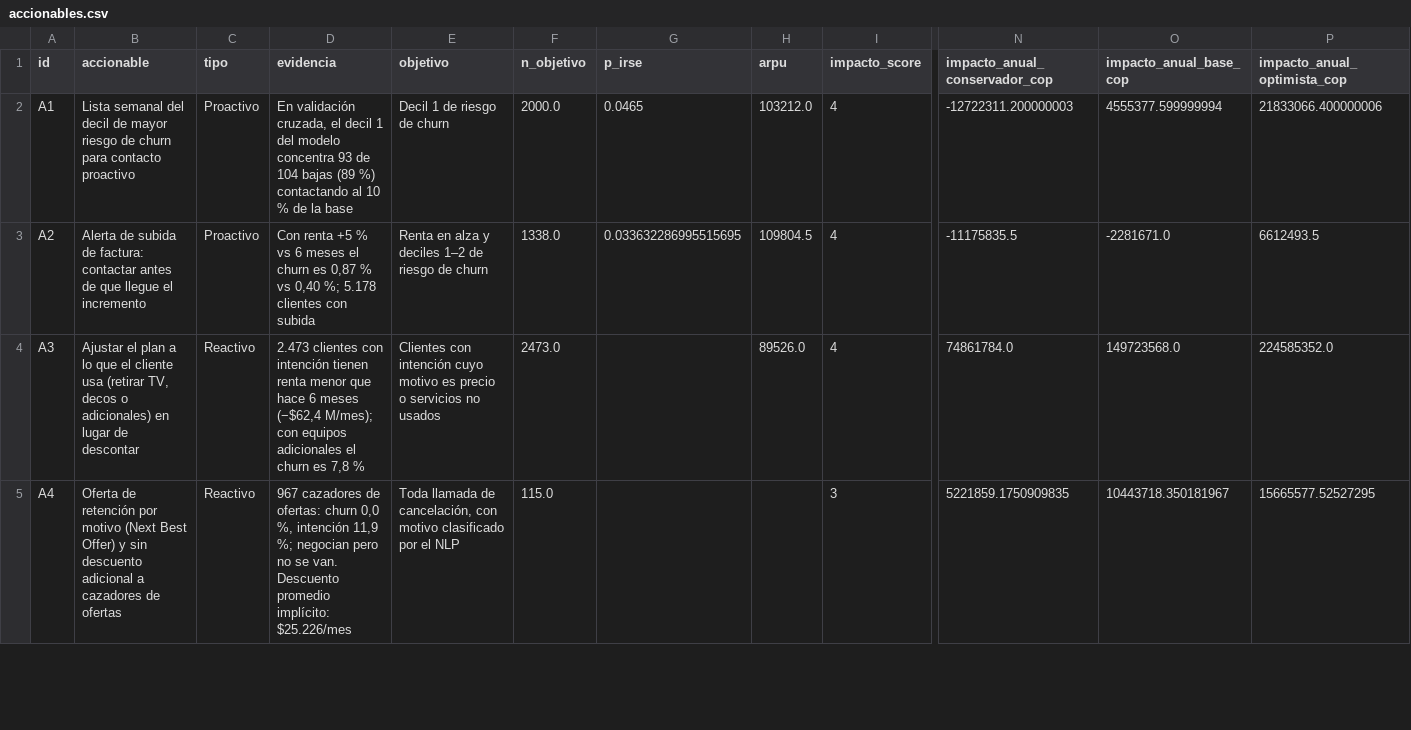
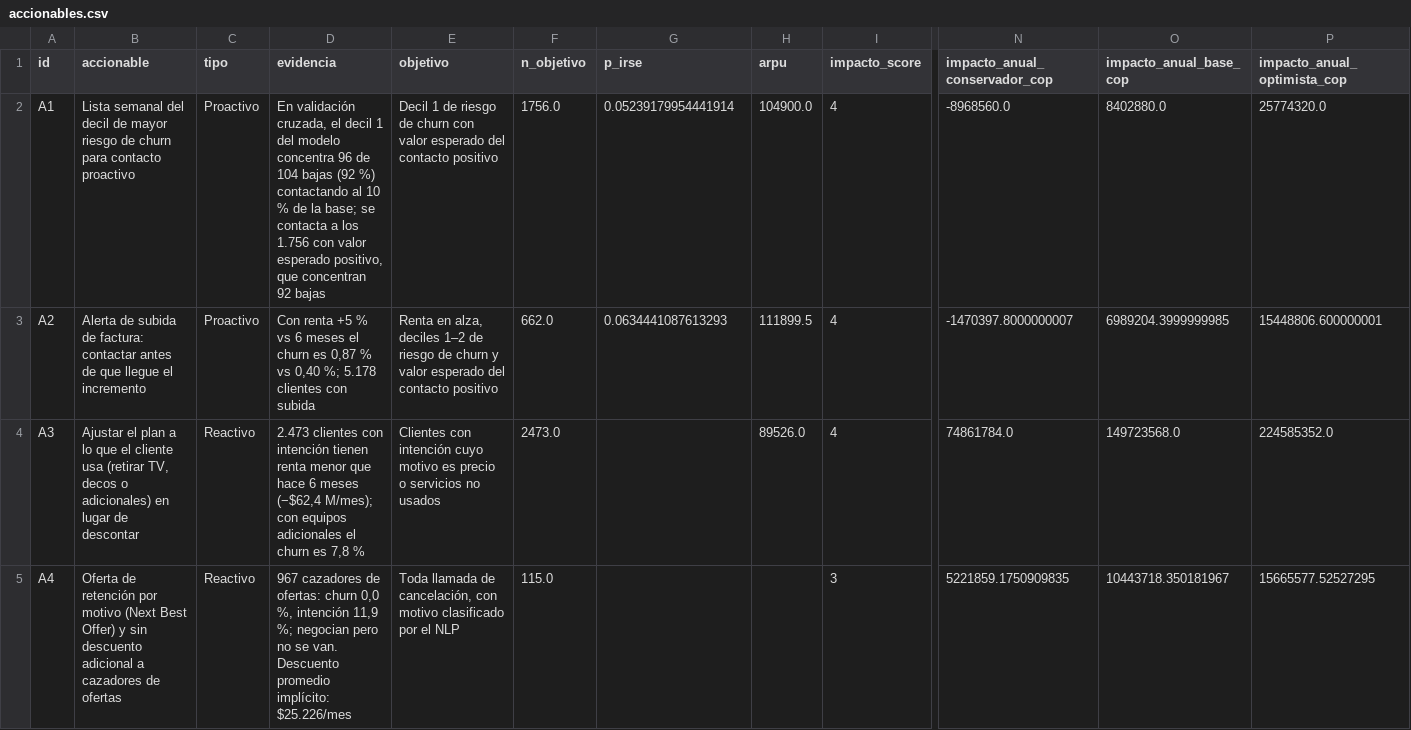
Before and after one commit to SadidRomero77/prueba-claro-cluster-3, a CSV file: outputs/tables/accionables.csv, drawn as a sheet; only a part is shown, gaps mark what is left out; the diff names each change by its address in the sheet, - before the commit and + after, or states it on an @@ line.

```diff
--- a/outputs/tables/accionables.csv
+++ b/outputs/tables/accionables.csv
-D2 (evidencia): …modelo concentra 93 de 104 bajas (89 %) contactando al 10 % de la base
+D2 (evidencia): …modelo concentra 96 de 104 bajas (92 %) contactando al 10 % de la base; se contacta a los 1.756 con valor esperado positivo, que concentran 92 bajas
-E2 (objetivo): …de churn
+E2 (objetivo): …de churn con valor esperado del contacto positivo
-F2 (n_objetivo): 2000.0
+F2 (n_objetivo): 1756.0
-G2 (p_irse): 0.0465
+G2 (p_irse): 0.05239179954441914
-H2 (arpu): 103212.0
+H2 (arpu): 104900.0
-N2 (impacto_anual_conservador_cop): -12722311.200000003
+N2 (impacto_anual_conservador_cop): -8968560.0
-O2 (impacto_anual_base_cop): 4555377.599999994
+O2 (impacto_anual_base_cop): 8402880.0
-P2 (impacto_anual_optimista_cop): 21833066.400000006
+P2 (impacto_anual_optimista_cop): 25774320.0
-E3 (objetivo): Renta en alza y deciles 1–2 de riesgo de churn
+E3 (objetivo): Renta en alza, deciles 1–2 de riesgo de churn y valor esperado del contacto positivo
-F3 (n_objetivo): 1338.0
+F3 (n_objetivo): 662.0
-G3 (p_irse): 0.033632286995515695
+G3 (p_irse): 0.0634441087613293
-H3 (arpu): 109804.5
+H3 (arpu): 111899.5
-N3 (impacto_anual_conservador_cop): -11175835.5
+N3 (impacto_anual_conservador_cop): -1470397.8000000007
-O3 (impacto_anual_base_cop): -2281671.0
+O3 (impacto_anual_base_cop): 6989204.3999999985
-P3 (impacto_anual_optimista_cop): 6612493.5
+P3 (impacto_anual_optimista_cop): 15448806.600000001
```
Also changed, not shown: outputs/tables/agent_evals.csv, outputs/tables/balance_importancia_targets.csv, 32 other files.
